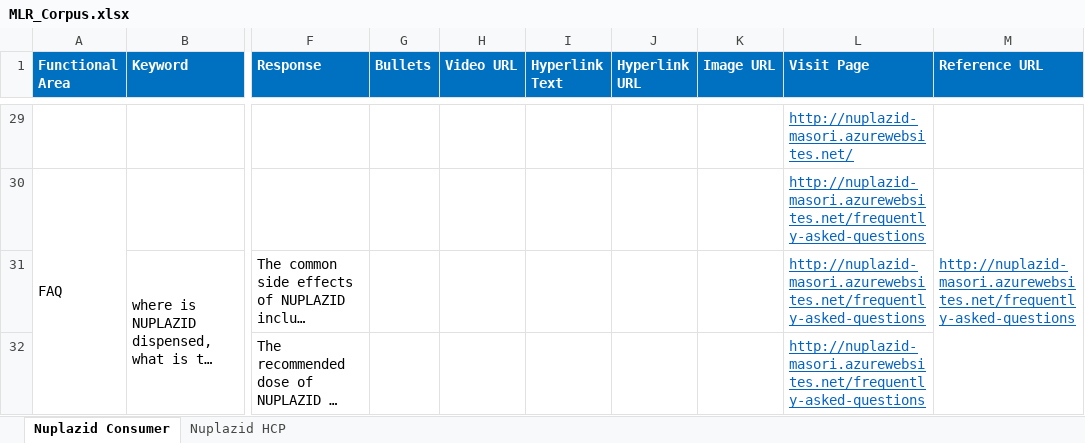
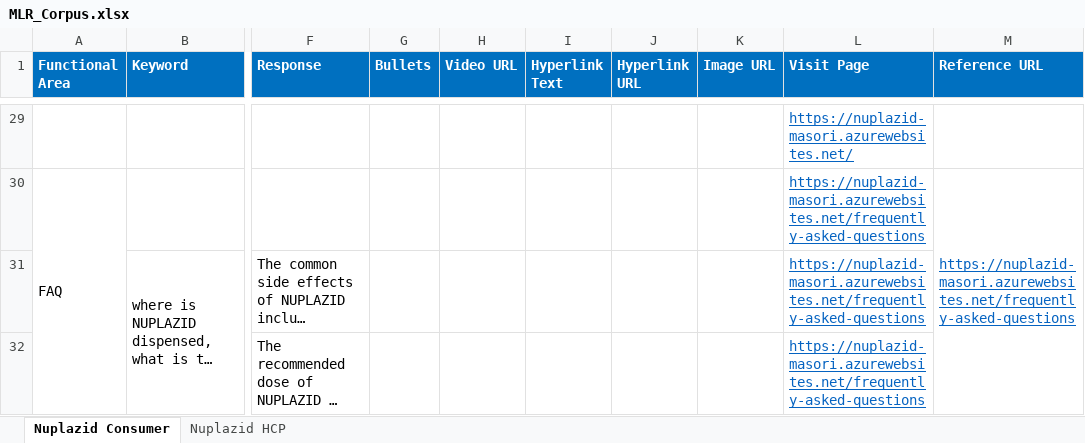
Before and after one commit to Siva04-coder/Masori-Chatbot-UAT, an Excel workbook: Corpus/MLR_Corpus.xlsx, sheet Nuplazid Consumer, drawn as a sheet; only a part is shown, gaps mark what is left out; long unchanged cells end in …; values as stored, in another font and other column widths than the file's, no borders; the diff covers the shown part only; the diff names each change by its address in the sheet, - before the commit and + after, or states it on an @@ line.

```diff
--- a/Corpus/MLR_Corpus.xlsx (sheet Nuplazid Consumer)
+++ b/Corpus/MLR_Corpus.xlsx (sheet Nuplazid Consumer)
-L29 (Visit Page): http://nuplazid-masori.azurewebsites.net/
+L29 (Visit Page): https://nuplazid-masori.azurewebsites.net/
-L30:L32 (Visit Page): http://nuplazid-masori.azurewebsites.net/frequently-asked-questions
+L30:L32 (Visit Page): https://nuplazid-masori.azurewebsites.net/frequently-asked-questions
-M30 (Reference URL): http://nuplazid-masori.azurewebsites.net/frequently-asked-questions
+M30 (Reference URL): https://nuplazid-masori.azurewebsites.net/frequently-asked-questions
```
Also changed, not shown: 40 edited cells elsewhere in this sheet, sheet Nuplazid HCP.
